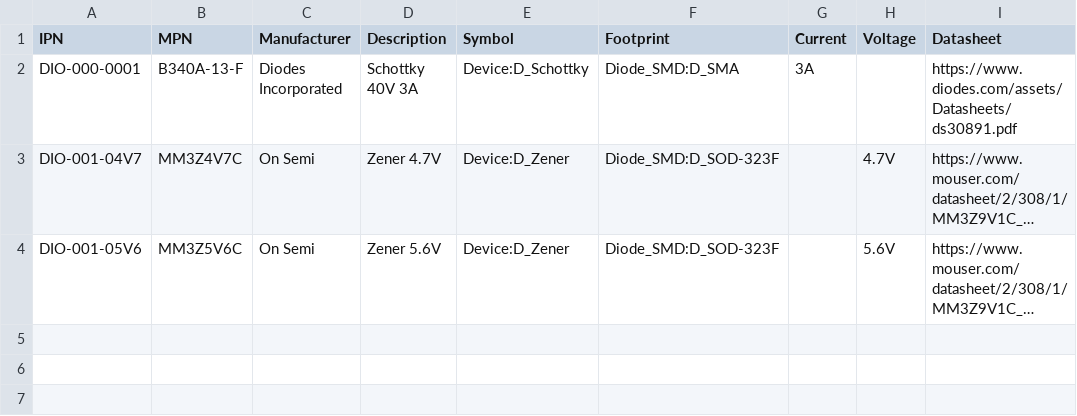
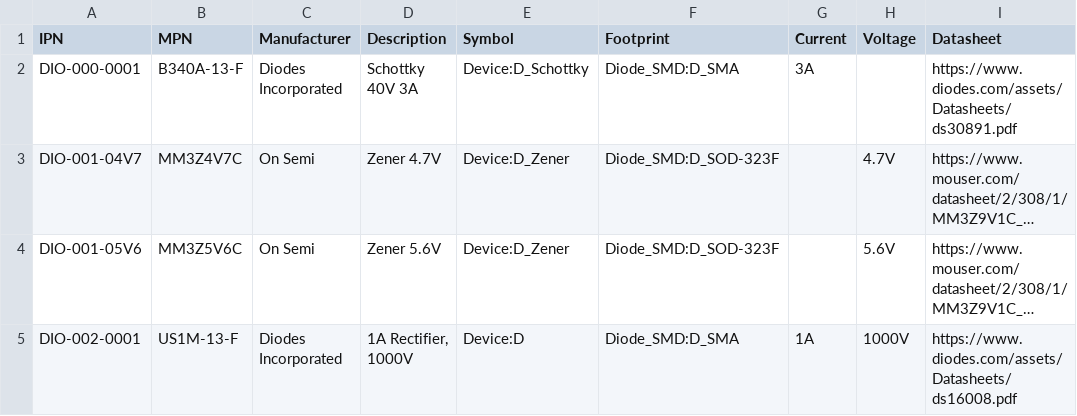
Before and after one commit to git-plm/parts, a CSV file: dio.csv, drawn as a sheet; long unchanged cells end in …; the diff names each change by its address in the sheet, - before the commit and + after, or states it on an @@ line.

```diff
--- a/dio.csv
+++ b/dio.csv
+row 5: DIO-002-0001 | US1M-13-F | Diodes Incorporated | 1A Rectifier, 1000V | Device:D | Diode_SMD:D_SMA | 1A | 1000V | https://www.diodes.com/assets/Datasheets/ds16008.pdf
```
Also changed, not shown: con.csv, ics.csv, 11 other files.
